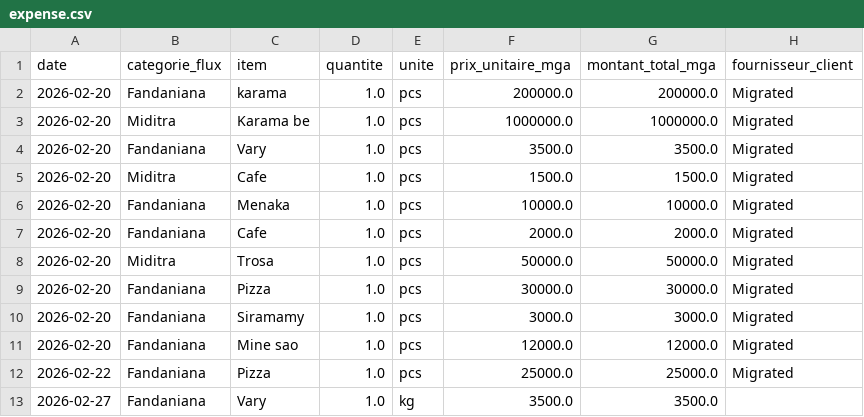
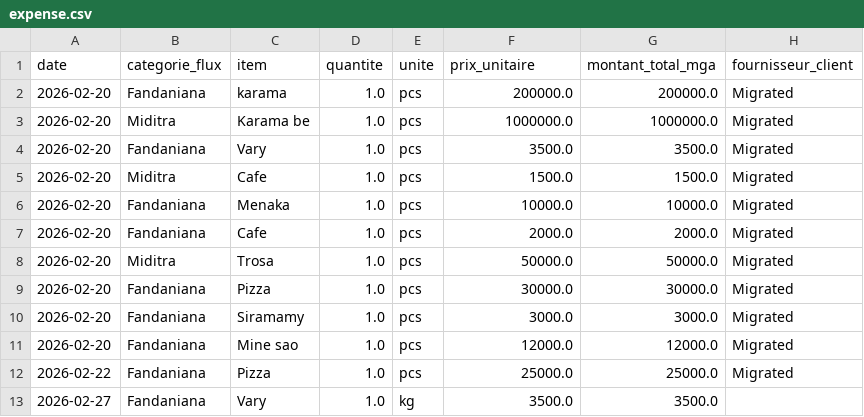
Before and after one commit to Deuteuros/IEL-Expense-Tracker, a CSV file: expense.csv, drawn as a sheet.

Commit message:
Standardisation du schéma : prix_unitaire_mga -> prix_unitaire

```diff
--- a/expense.csv
+++ b/expense.csv
@@ -1,2 +1,2 @@
-date,categorie_flux,item,quantite,unite,prix_unitaire_mga,montant_total_mga,fournisseur_client
+date,categorie_flux,item,quantite,unite,prix_unitaire,montant_total_mga,fournisseur_client
 2026-02-20,Fandaniana,karama,1.0,pcs,200000.0,200000.0,Migrated
```
Also changed, not shown: 2 other files.
